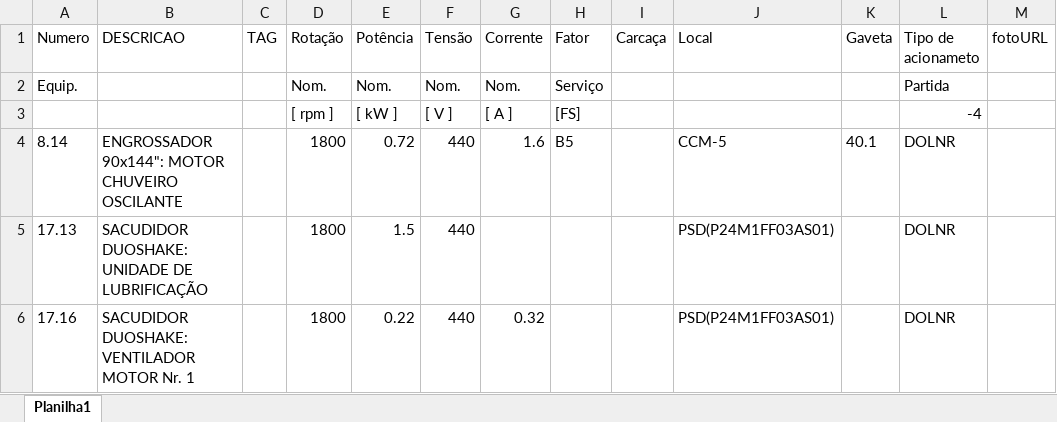
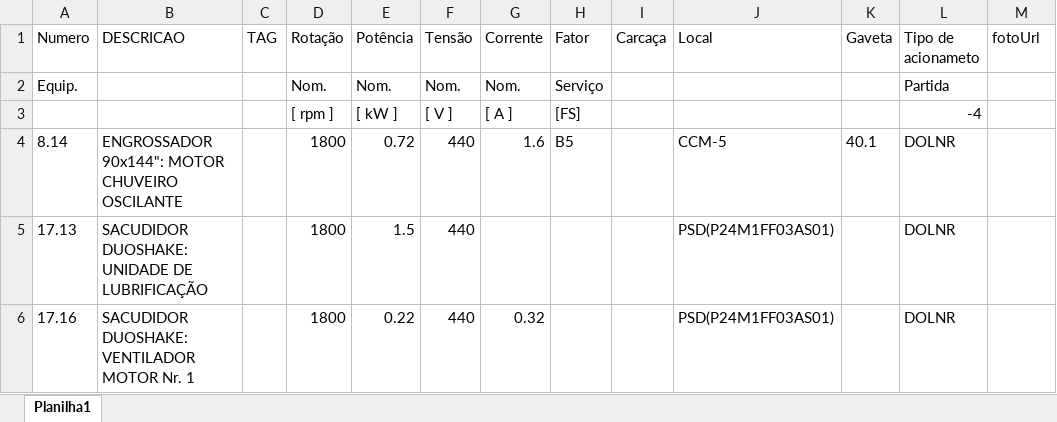
Before and after one commit to jeffersonsena7/back-end-TAG, an Excel workbook: src/uploads/motores.xlsx, sheet Planilha1, drawn as a sheet; only a part is shown; values as stored, in another font and other column widths than the file's, no borders; the diff names each change by its address in the sheet, - before the commit and + after, or states it on an @@ line.

Commit message:
Update motores.xlsx

```diff
--- a/src/uploads/motores.xlsx (sheet Planilha1)
+++ b/src/uploads/motores.xlsx (sheet Planilha1)
-M1: fotoURL
+M1: fotoUrl
```
